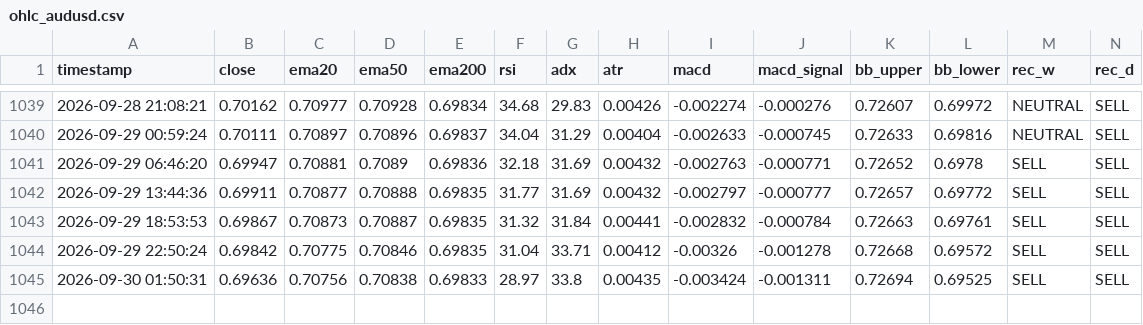
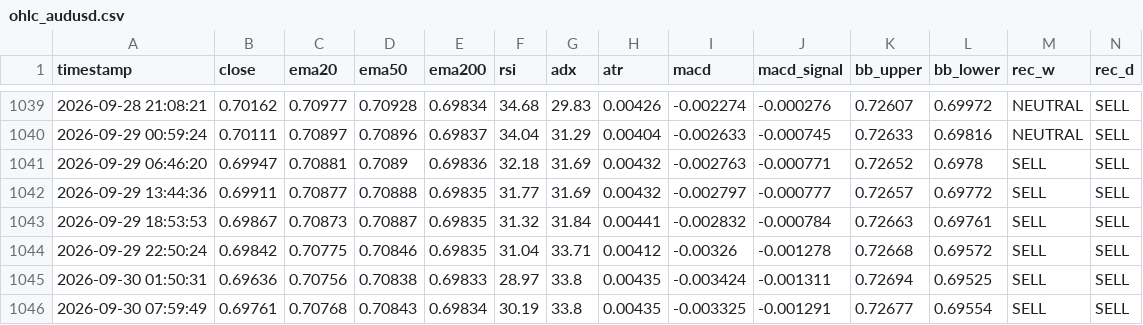
Before and after one commit to lokhrafa/TriviumDashboard, a CSV file: data/ohlc_audusd.csv, drawn as a sheet; only a part is shown, gaps mark what is left out; rows hold the shown columns only; the diff names each change by its address in the sheet, - before the commit and + after, or states it on an @@ line.

```diff
--- a/data/ohlc_audusd.csv
+++ b/data/ohlc_audusd.csv
+row 1046: 2026-09-30 07:59:49 | 0.69761 | 0.70768 | 0.70843 | 0.69834 | 30.19 | 33.8 | 0.00435 | -0.003325 | -0.001291 | 0.72677 | 0.69554 | SELL | SELL
```
Also changed, not shown: data/ohlc_eurusd.csv, data/ohlc_gbpusd.csv, 3 other files.
